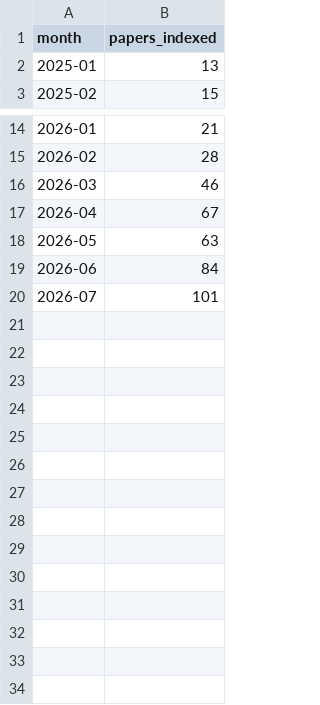
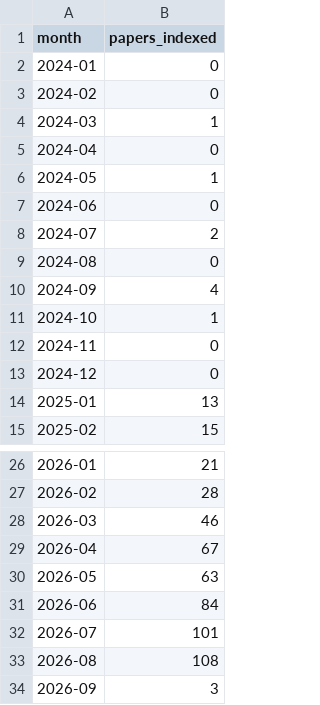
Before and after one commit to AIQ-Kitware/aiq-dkps-formalization, a CSV file: papers/formalization_process_4page/data/lean_publication_activity.csv, drawn as a sheet; only a part is shown, gaps mark what is left out; the diff names each change by its address in the sheet, - before the commit and + after, or states it on an @@ line.

```diff
--- a/papers/formalization_process_4page/data/lean_publication_activity.csv
+++ b/papers/formalization_process_4page/data/lean_publication_activity.csv
+row 2: 2024-01 | 0
+row 3: 2024-02 | 0
+row 4: 2024-03 | 1
+row 5: 2024-04 | 0
+row 6: 2024-05 | 1
+row 7: 2024-06 | 0
+row 8: 2024-07 | 2
+row 9: 2024-08 | 0
+row 10: 2024-09 | 4
+row 11: 2024-10 | 1
+row 12: 2024-11 | 0
+row 13: 2024-12 | 0
+row 33: 2026-08 | 108
+row 34: 2026-09 | 3
```
Also changed, not shown: 9 other files.
